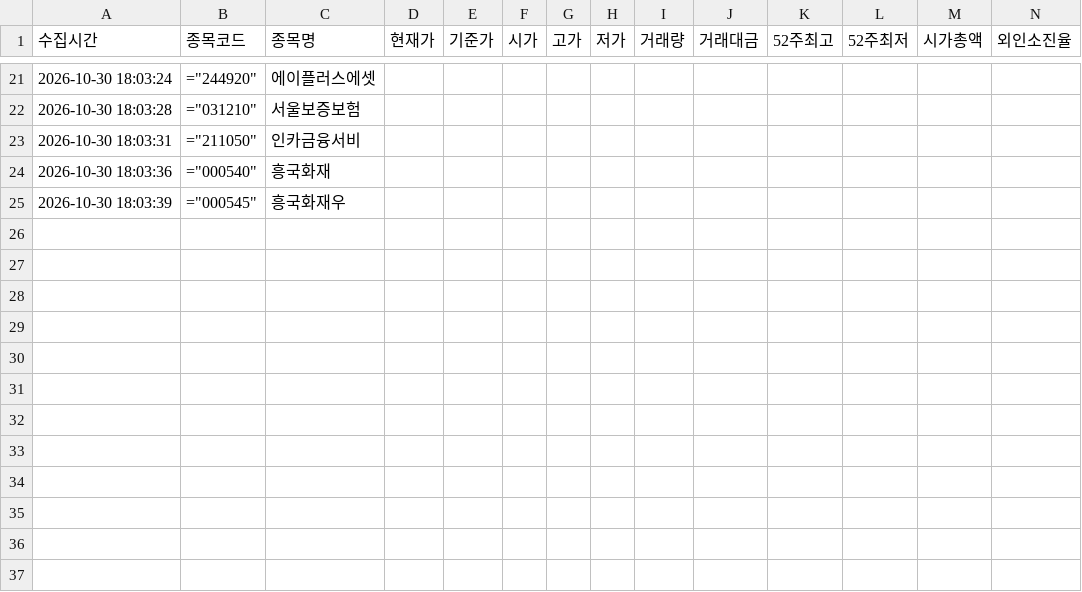
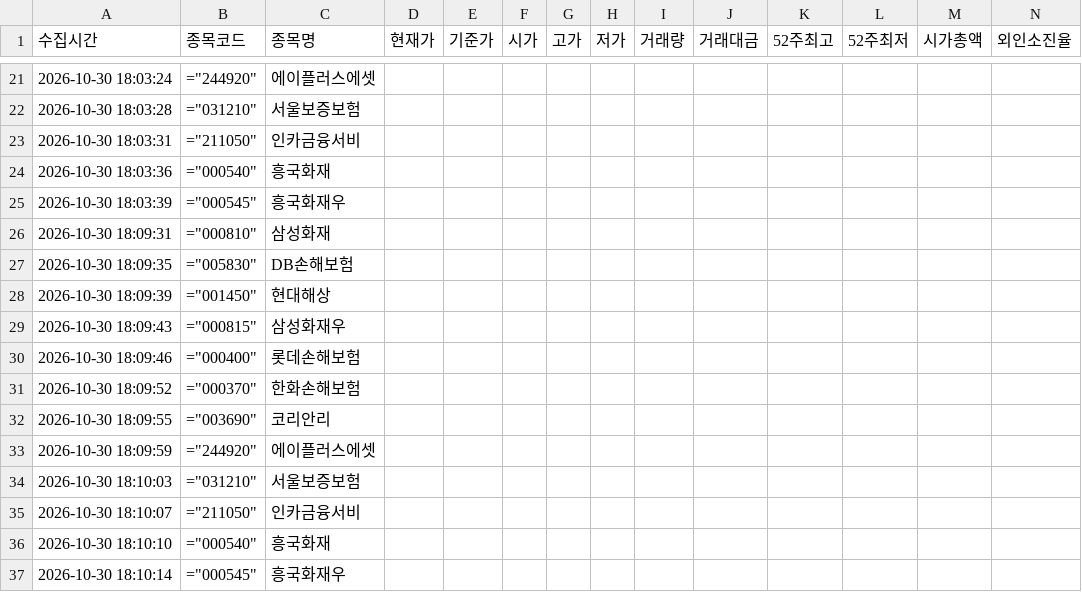
Before and after one commit to choi1618-del/2026-2-, a CSV file: insurance_stock_data_20261030.csv, drawn as a sheet; only a part is shown, gaps mark what is left out; rows hold the shown columns only; the diff names each change by its address in the sheet, - before the commit and + after, or states it on an @@ line.

```diff
--- a/insurance_stock_data_20261030.csv
+++ b/insurance_stock_data_20261030.csv
+row 26: 2026-10-30 18:09:31 | ="000810" | 삼성화재
+row 27: 2026-10-30 18:09:35 | ="005830" | DB손해보험
+row 28: 2026-10-30 18:09:39 | ="001450" | 현대해상
+row 29: 2026-10-30 18:09:43 | ="000815" | 삼성화재우
+row 30: 2026-10-30 18:09:46 | ="000400" | 롯데손해보험
+row 31: 2026-10-30 18:09:52 | ="000370" | 한화손해보험
+row 32: 2026-10-30 18:09:55 | ="003690" | 코리안리
+row 33: 2026-10-30 18:09:59 | ="244920" | 에이플러스에셋
+row 34: 2026-10-30 18:10:03 | ="031210" | 서울보증보험
+row 35: 2026-10-30 18:10:07 | ="211050" | 인카금융서비
+row 36: 2026-10-30 18:10:10 | ="000540" | 흥국화재
+row 37: 2026-10-30 18:10:14 | ="000545" | 흥국화재우
```
